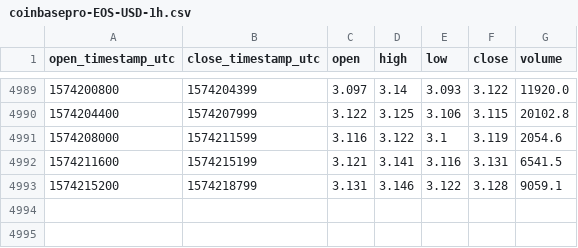
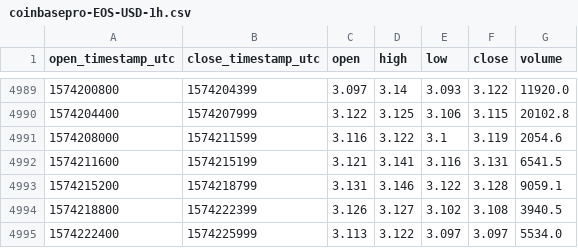
Before and after one commit to cryptobigbro/coinbasepro-EOS-USD, a CSV file: coinbasepro-EOS-USD-1h.csv, drawn as a sheet; only a part is shown, gaps mark what is left out; the diff names each change by its address in the sheet, - before the commit and + after, or states it on an @@ line.

Commit message:
Update OHLCV data.

```diff
--- a/coinbasepro-EOS-USD-1h.csv
+++ b/coinbasepro-EOS-USD-1h.csv
+row 4994: 1574218800 | 1574222399 | 3.126 | 3.127 | 3.102 | 3.108 | 3940.5
+row 4995: 1574222400 | 1574225999 | 3.113 | 3.122 | 3.097 | 3.097 | 5534.0
```
